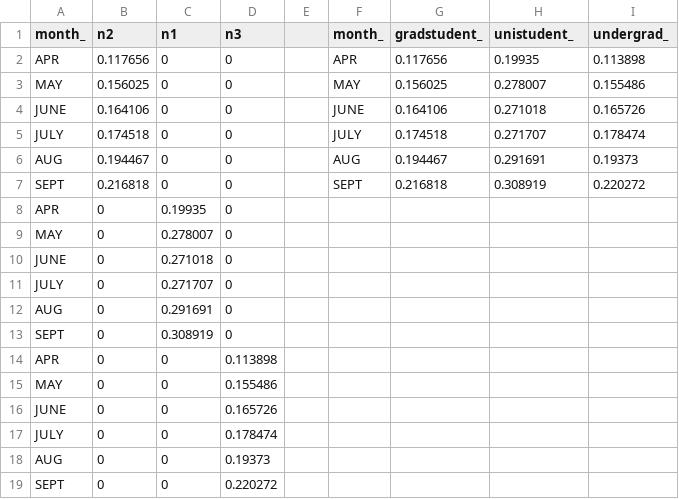
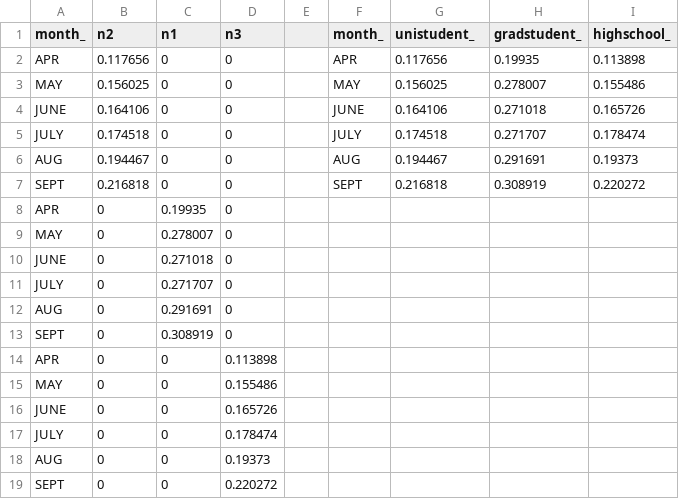
Before and after one commit to dsdata2000/SQL, a CSV file: data/creditcard_default_trend_e.csv, drawn as a sheet.

```diff
--- a/data/creditcard_default_trend_e.csv
+++ b/data/creditcard_default_trend_e.csv
@@ -1,2 +1,2 @@
-month_,n2,n1,n3,,month_,gradstudent_,unistudent_,undergrad_
+month_,n2,n1,n3,,month_,unistudent_,gradstudent_,highschool_
 APR,0.117656,0,0,,APR,0.117656,0.19935,0.113898
```
Also changed, not shown: 3 other files.
